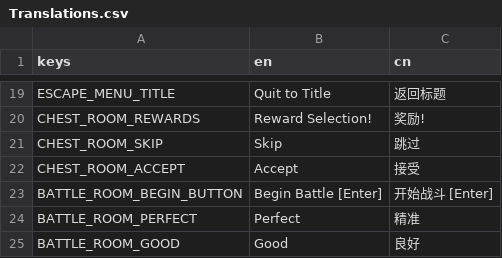
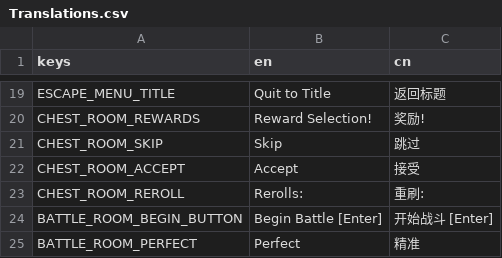
Before and after one commit to Project-Funk-Engine/ProjectFunkEngine, a CSV file: Globals/Translations/Translations.csv, drawn as a sheet; only a part is shown, gaps mark what is left out; the shorter side is filled out with more unchanged rows.

Commit message:
Better rewards (#157)
* Added rerolls

Added reroll functionality to rewardSelectionUI
Added applicable player stat
Added player stat for additional rewards

* Implement Relic rewards by rarity

Rework GetRandomRelics to get relics based on rarities and odds by rarity
Added RelicRarityPools
Added RarityOdds stat to player
New behavior explained in in-code documentation

* Added rarity outlines for relics

```diff
--- a/Globals/Translations/Translations.csv
+++ b/Globals/Translations/Translations.csv
@@ -22,2 +22,3 @@ CHEST_ROOM_SKIP,Skip,跳过
 CHEST_ROOM_ACCEPT,Accept,接受
+CHEST_ROOM_REROLL,Rerolls: ,重刷:
 BATTLE_ROOM_BEGIN_BUTTON,"Begin Battle [Enter]","开始战斗 [Enter]"
```
Also changed, not shown: 22 other files.
